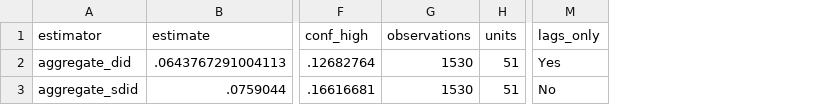
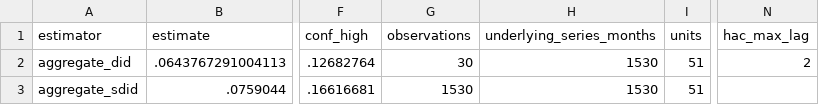
Before and after one commit to dgonzalezgonzalez/danish-meat-tax, a CSV file: outputs/models/stata/aggregate_estimates.csv, drawn as a sheet; only a part is shown, gaps mark what is left out; removed rows and columns are numbered as before the commit, all else as after; the diff names each change by its address in the sheet, - before the commit and + after, or states it on an @@ line.

```diff
--- a/outputs/models/stata/aggregate_estimates.csv
+++ b/outputs/models/stata/aggregate_estimates.csv
+column H (underlying_series_months), rows 2-3: 1530 | 1530
-column M (lags_only), rows 2-3: Yes | No
+column N (hac_max_lag), row 2: 2
-G2 (observations): 1530
+G2 (observations): 30
```
Also changed, not shown: outputs/models/stata/beef_policy_calibration.csv, outputs/models/stata/country_sdid_time_weights.csv, 44 other files.
